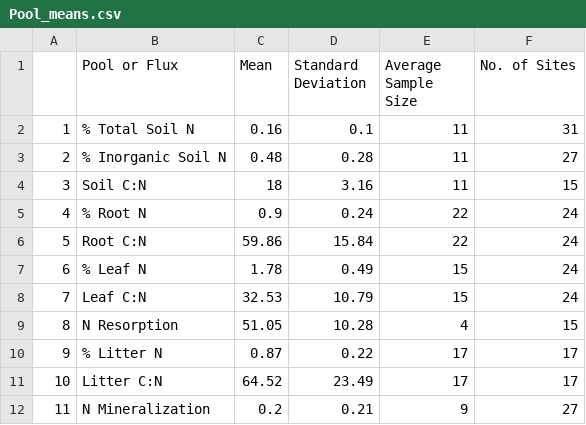
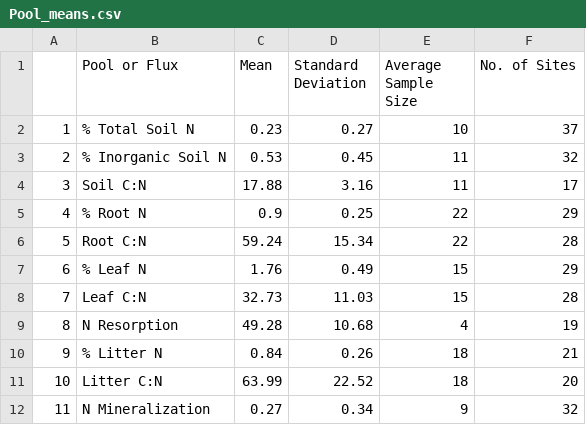
Before and after one commit to jhmatthes/NEON_NScaling, a CSV file: output/manuscript_figures/Pool_means.csv, drawn as a sheet.

```diff
--- a/output/manuscript_figures/Pool_means.csv
+++ b/output/manuscript_figures/Pool_means.csv
@@ -1,12 +1,12 @@
 "","Pool or Flux","Mean","Standard Deviation","Average Sample Size","No. of Sites"
-"1","% Total Soil N",0.16,0.1,11,31
-"2","% Inorganic Soil N",0.48,0.28,11,27
-"3","Soil C:N",18,3.16,11,15
-"4","% Root N",0.9,0.24,22,24
-"5","Root C:N",59.86,15.84,22,24
-"6","% Leaf N",1.78,0.49,15,24
-"7","Leaf C:N",32.53,10.79,15,24
-"8","N Resorption",51.05,10.28,4,15
-"9","% Litter N",0.87,0.22,17,17
-"10","Litter C:N",64.52,23.49,17,17
-"11","N Mineralization",0.2,0.21,9,27
+"1","% Total Soil N",0.23,0.27,10,37
+"2","% Inorganic Soil N",0.53,0.45,11,32
+"3","Soil C:N",17.88,3.16,11,17
+"4","% Root N",0.9,0.25,22,29
+"5","Root C:N",59.24,15.34,22,28
+"6","% Leaf N",1.76,0.49,15,29
+"7","Leaf C:N",32.73,11.03,15,28
+"8","N Resorption",49.28,10.68,4,19
+"9","% Litter N",0.84,0.26,18,21
+"10","Litter C:N",63.99,22.52,18,20
+"11","N Mineralization",0.27,0.34,9,32
```
Also changed, not shown: output/manuscript_figures/CN_site_summaries.csv, output/manuscript_figures/Plant_feedbacks_site_summaries.csv, 11 other files.
